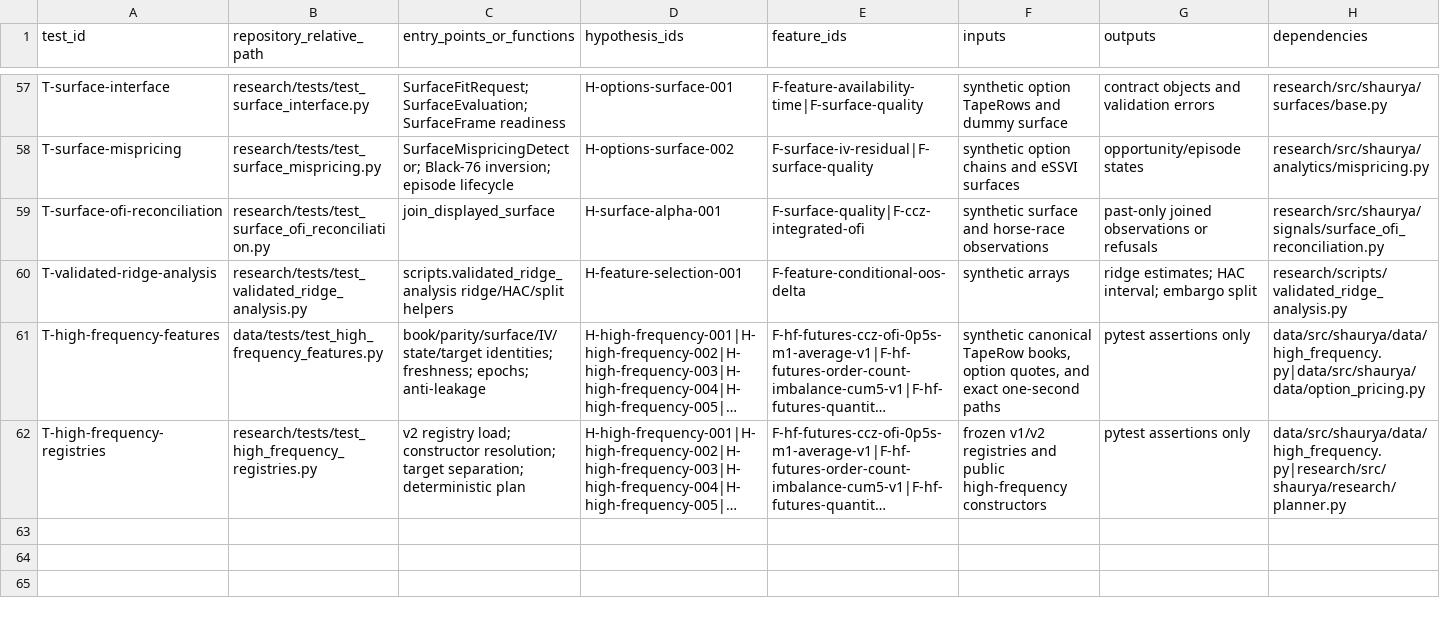
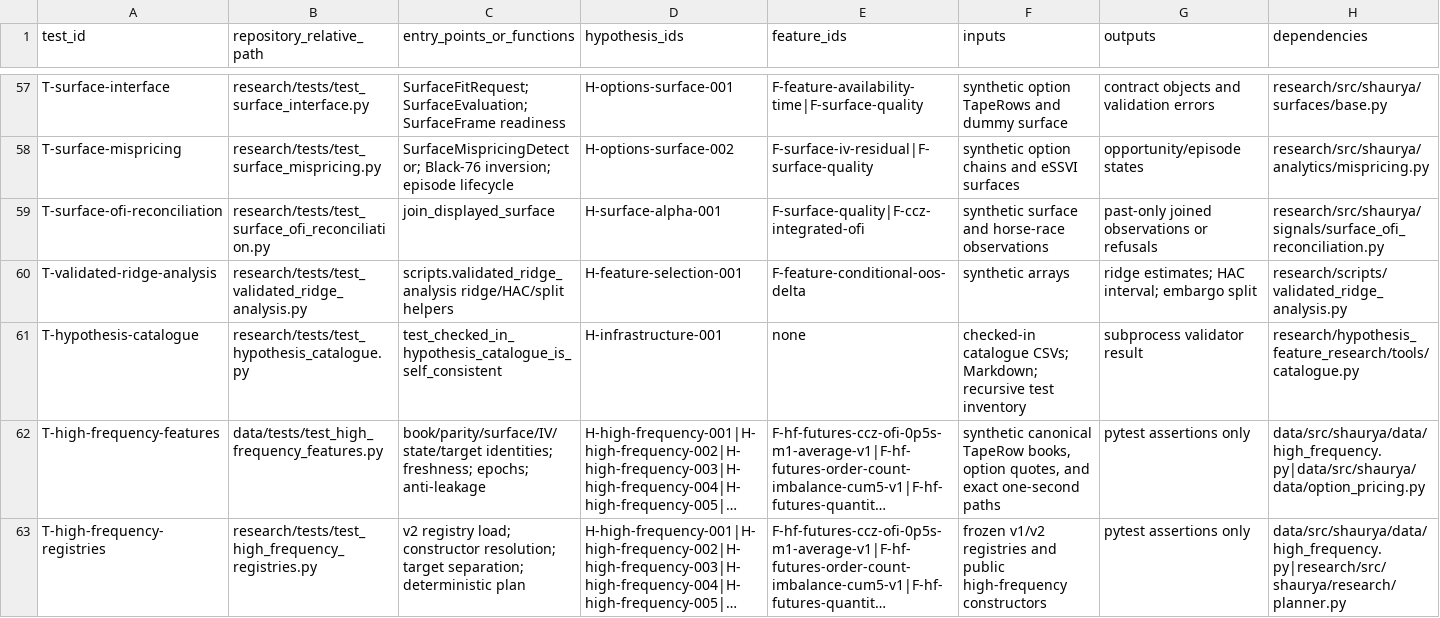
Before and after one commit to ayyararyan/Shaurya, a CSV file: research/hypothesis_feature_research/test_traceability.csv, drawn as a sheet; only a part is shown, gaps mark what is left out; long unchanged cells end in …; rows hold the shown columns only; the diff names each change by its address in the sheet, - before the commit and + after, or states it on an @@ line.

Commit message:
docs(research): complete hypothesis feature catalogue

```diff
--- a/research/hypothesis_feature_research/test_traceability.csv
+++ b/research/hypothesis_feature_research/test_traceability.csv
+row 61: T-hypothesis-catalogue | research/tests/test_hypothesis_catalogue.py | test_checked_in_hypothesis_catalogue_is_self_consistent | H-infrastructure-001 | none | checked-in catalogue CSVs; Markdown; recursive test inventory | subprocess validator result | research/hypothesis_feature_research/tools/catalogue.py
```
Also changed, not shown: research/hypothesis_feature_research/features.csv, research/hypothesis_feature_research/hypotheses.csv, 9 other files.
